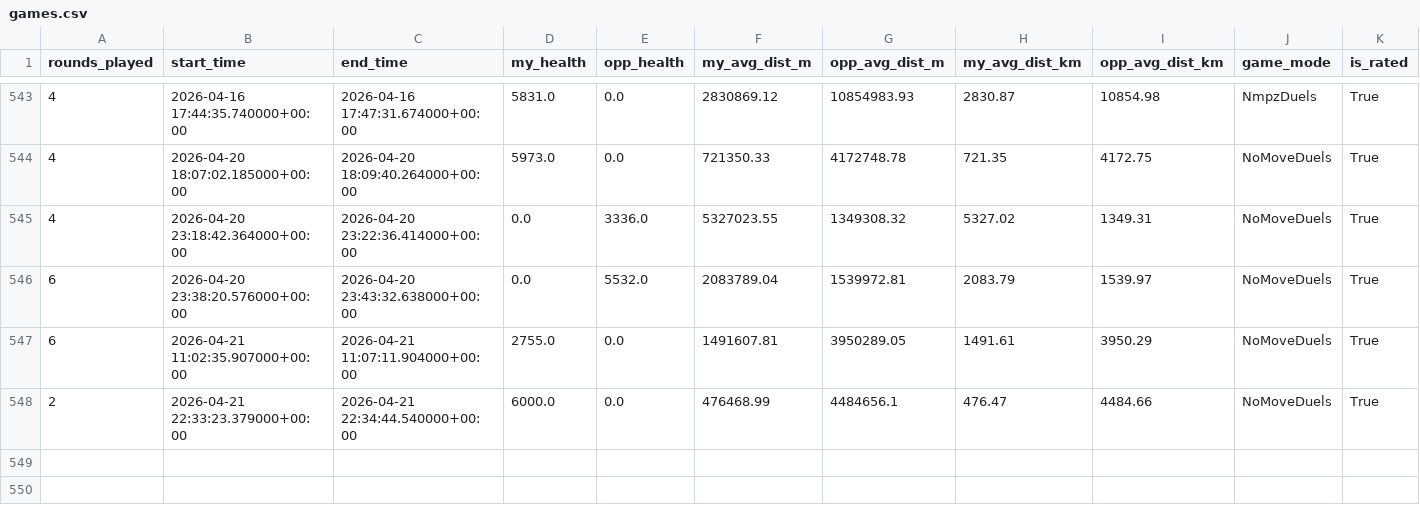
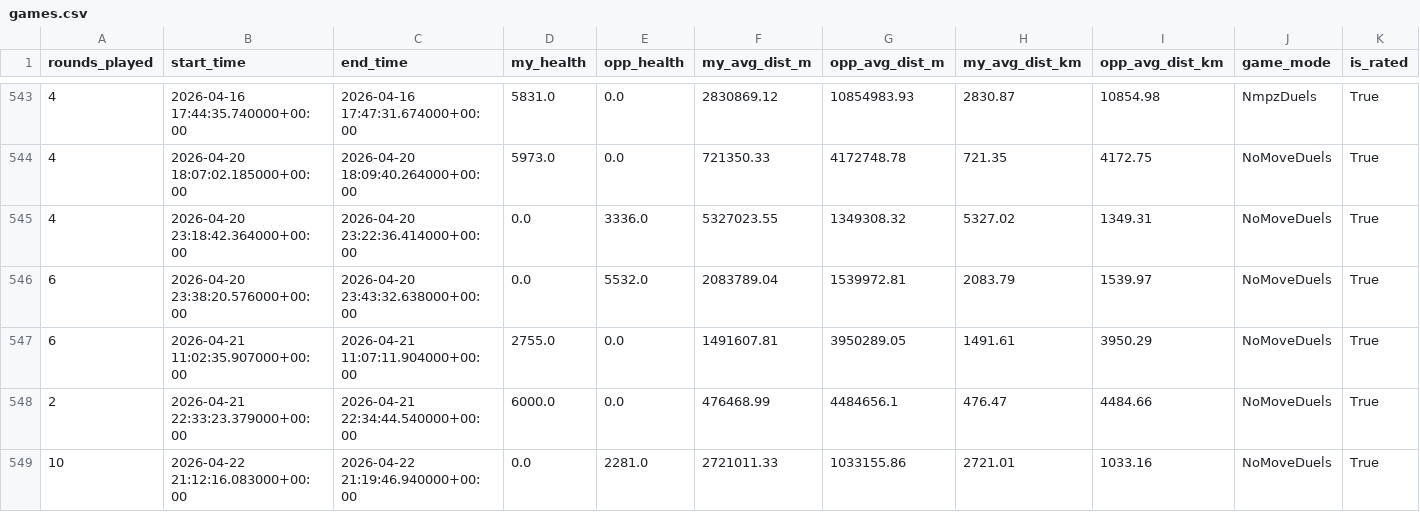
Before and after one commit to pedrosalgado22/Live_Geoguessr_Dashboard, a CSV file: games.csv, drawn as a sheet; only a part is shown, gaps mark what is left out; rows hold the shown columns only; the diff names each change by its address in the sheet, - before the commit and + after, or states it on an @@ line.

```diff
--- a/games.csv
+++ b/games.csv
+row 549: 10 | 2026-04-22 21:12:16.083000+00:00 | 2026-04-22 21:19:46.940000+00:00 | 0.0 | 2281.0 | 2721011.33 | 1033155.86 | 2721.01 | 1033.16 | NoMoveDuels | True
```
Also changed, not shown: country_summary.csv, country_training_ranking.csv, 1 other file.
